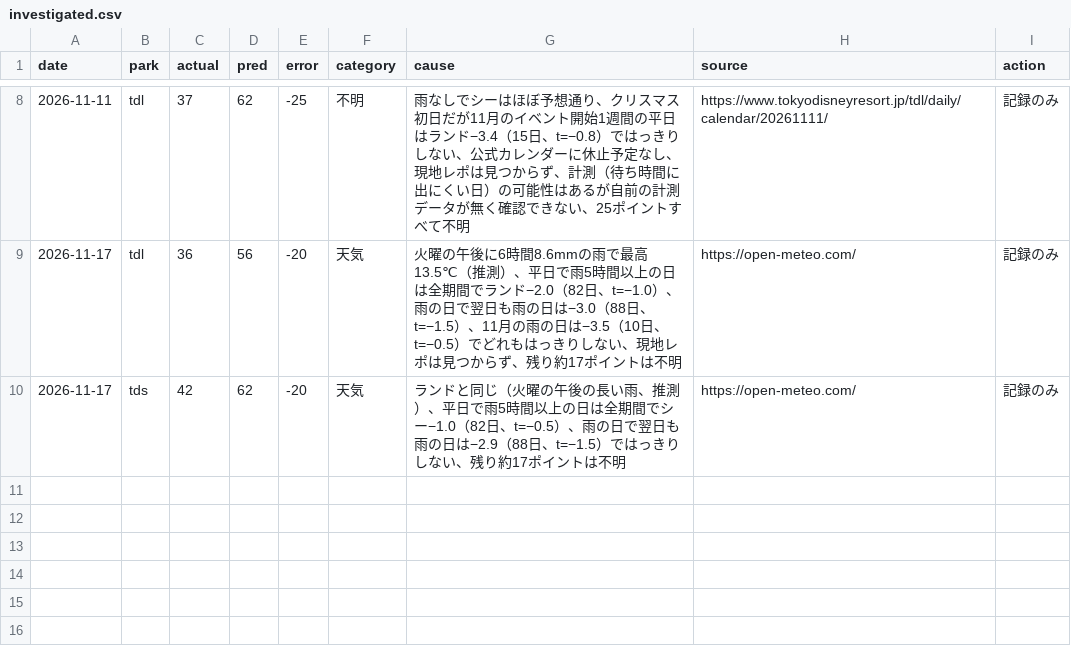
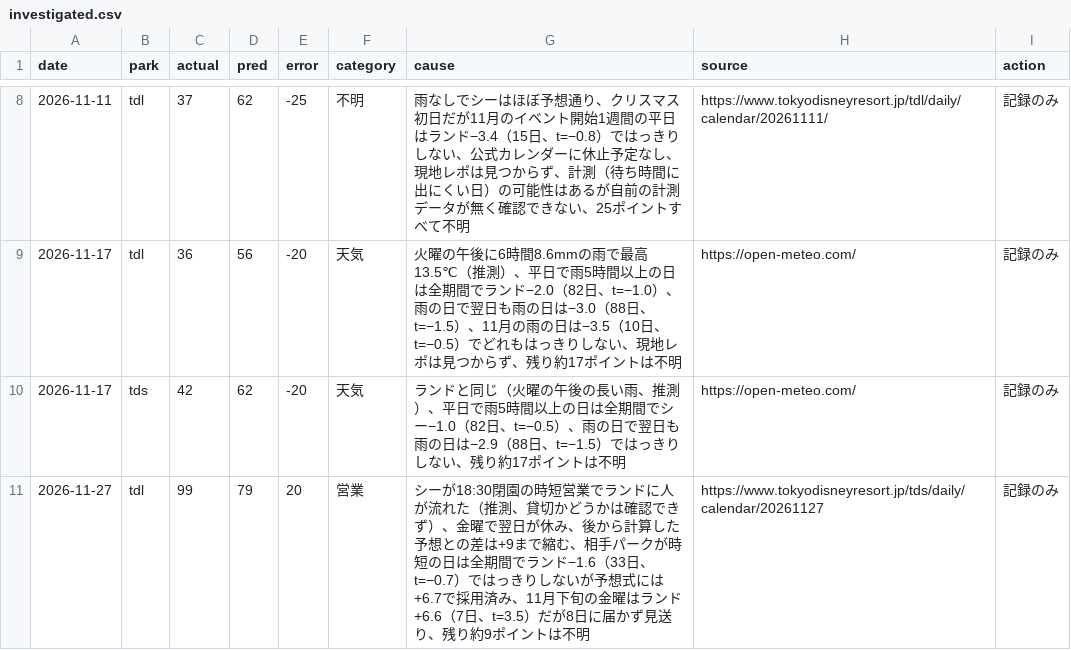
Before and after one commit to EbiharaYuki/disney, a CSV file: data/loop/investigated.csv, drawn as a sheet; only a part is shown, gaps mark what is left out; the diff names each change by its address in the sheet, - before the commit and + after, or states it on an @@ line.

```diff
--- a/data/loop/investigated.csv
+++ b/data/loop/investigated.csv
+row 11: 2026-11-27 | tdl | 99 | 79 | 20 | 営業 | シーが18:30閉園の時短営業でランドに人が流れた（推測、貸切かどうかは確認できず）、金曜で翌日が休み、後から計算した予想との差は+9まで縮む、相手パークが時短の日は全期間でランド−1.6（33日、t=−0.7）ではっきりしないが予想式には+6.7で採用済み、11月下旬の金曜はランド+6.6（7日、t=3.5）だが8日に届かず見送り、残り約9ポイントは不明 | https://www.tokyodisneyresort.jp/tds/daily/calendar/20261127 | 記録のみ
```
Also changed, not shown: 6 other files.
